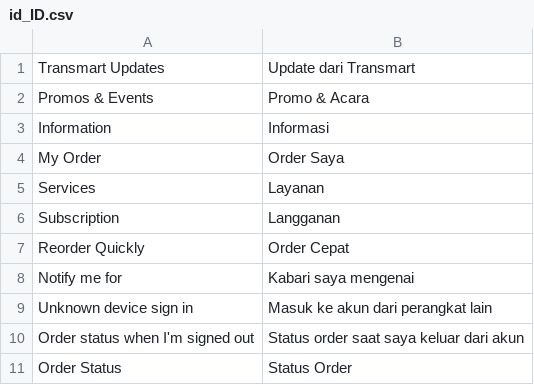
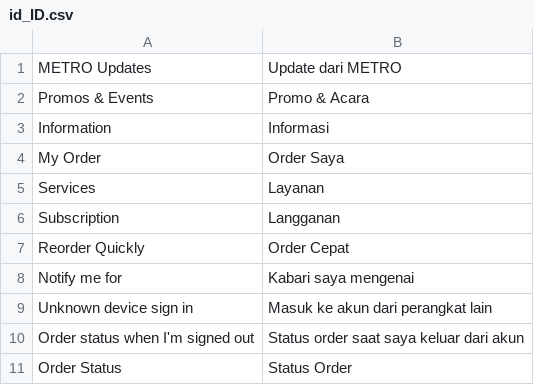
Before and after one commit to thamnt98/market, a CSV file: app/code/SM/Notification/i18n/id_ID.csv, drawn as a sheet.

```diff
--- a/app/code/SM/Notification/i18n/id_ID.csv
+++ b/app/code/SM/Notification/i18n/id_ID.csv
@@ -1,2 +1,2 @@
-"Transmart Updates","Update dari Transmart",
+"METRO Updates","Update dari METRO",
 "Promos & Events","Promo & Acara",
```
Also changed, not shown: app/code/SM/ApiTranslate/i18n/id_ID.csv, app/code/SM/Checkout/i18n/id_ID.csv, 52 other files.
